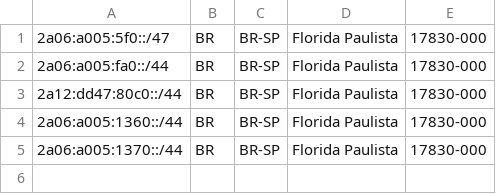
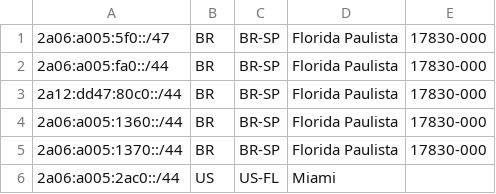
Before and after one commit to MrMoreira/geofeed, a CSV file: geofeed.csv, drawn as a sheet; the diff names each change by its address in the sheet, - before the commit and + after, or states it on an @@ line.

Commit message:
Update geofeed.csv

```diff
--- a/geofeed.csv
+++ b/geofeed.csv
+row 6: 2a06:a005:2ac0::/44 | US | US-FL | Miami
```
